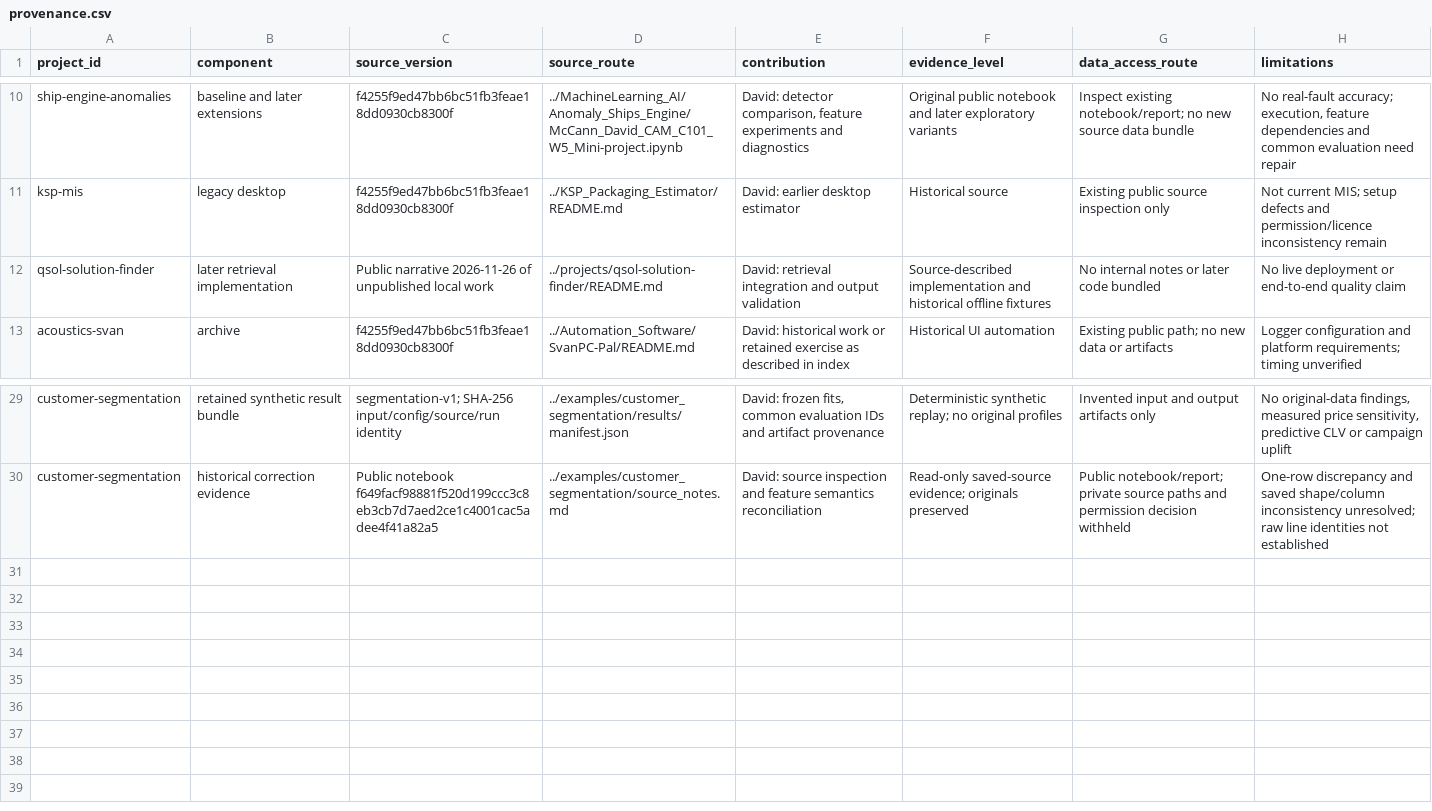
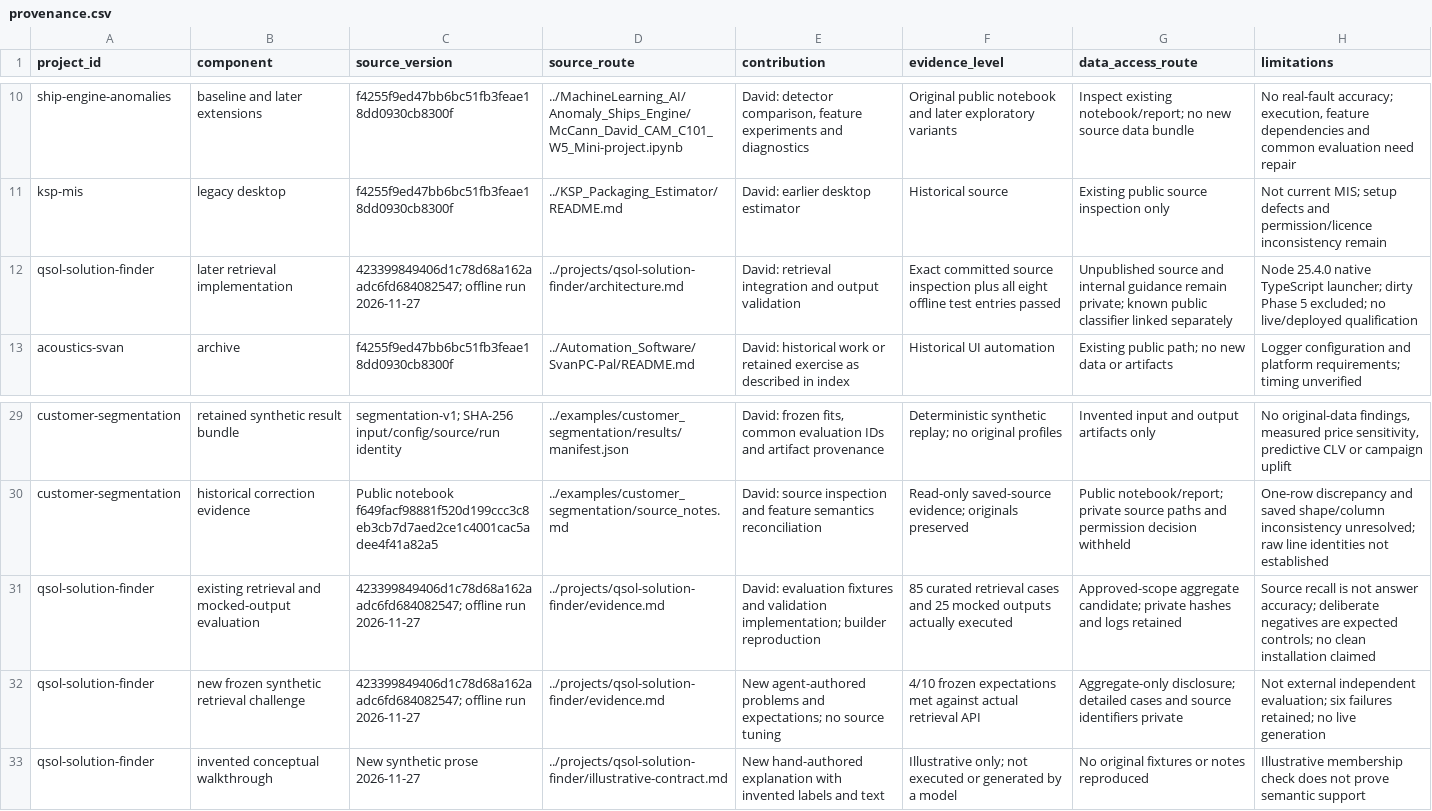
Before and after one commit to Q-types/Portfolio, a CSV file: docs/provenance.csv, drawn as a sheet; only a part is shown, gaps mark what is left out.

```diff
--- a/docs/provenance.csv
+++ b/docs/provenance.csv
@@ -11,3 +11,3 @@ ship-engine-anomalies,baseline and later extensions,f4255f9ed47bb6bc51fb3feae18d
 ksp-mis,legacy desktop,f4255f9ed47bb6bc51fb3feae18dd0930cb8300f,../KSP_Packaging_Estimator/README.md,David: earlier desktop estimator,Historical source,Existing public source inspection only,Not current MIS; setup defects and permission/licence inconsistency remain
-qsol-solution-finder,later retrieval implementation,Public narrative 2026-11-26 of unpublished local work,../projects/qsol-solution-finder/README.md,David: retrieval integration and output validation,Source-described implementation and historical offline fixtures,No internal notes or later code bundled,No live deployment or end-to-end quality claim
+qsol-solution-finder,later retrieval implementation,423399849406d1c78d68a162aadc6fd684082547; offline run 2026-11-27,../projects/qsol-solution-finder/architecture.md,David: retrieval integration and output validation,Exact committed source inspection plus all eight offline test entries passed,Unpublished source and internal guidance remain private; known public classifier linked separately,Node 25.4.0 native TypeScript launcher; dirty Phase 5 excluded; no live/deployed qualification
 acoustics-svan,archive,f4255f9ed47bb6bc51fb3feae18dd0930cb8300f,../Automation_Software/SvanPC-Pal/README.md,David: historical work or retained exercise as described in index,Historical UI automation,Existing public path; no new data or artifacts,Logger configuration and platform requirements; timing unverified
@@ -30 +30,4 @@ customer-segmentation,retained synthetic result bundle,segmentation-v1; SHA-256
 customer-segmentation,historical correction evidence,Public notebook f649facf98881f520d199ccc3c8eb3cb7d7aed2ce1c4001cac5adee4f41a82a5,../examples/customer_segmentation/source_notes.md,David: source inspection and feature semantics reconciliation,Read-only saved-source evidence; originals preserved,Public notebook/report; private source paths and permission decision withheld,One-row discrepancy and saved shape/column inconsistency unresolved; raw line identities not established
+qsol-solution-finder,existing retrieval and mocked-output evaluation,423399849406d1c78d68a162aadc6fd684082547; offline run 2026-11-27,../projects/qsol-solution-finder/evidence.md,David: evaluation fixtures and validation implementation; builder reproduction,85 curated retrieval cases and 25 mocked outputs actually executed,Approved-scope aggregate candidate; private hashes and logs retained,Source recall is not answer accuracy; deliberate negatives are expected controls; no clean installation claimed
+qsol-solution-finder,new frozen synthetic retrieval challenge,423399849406d1c78d68a162aadc6fd684082547; offline run 2026-11-27,../projects/qsol-solution-finder/evidence.md,New agent-authored problems and expectations; no source tuning,4/10 frozen expectations met against actual retrieval API,Aggregate-only disclosure; detailed cases and source identifiers private,Not external independent evaluation; six failures retained; no live generation
+qsol-solution-finder,invented conceptual walkthrough,New synthetic prose 2026-11-27,../projects/qsol-solution-finder/illustrative-contract.md,New hand-authored explanation with invented labels and text,Illustrative only; not executed or generated by a model,No original fixtures or notes reproduced,Illustrative membership check does not prove semantic support
```
Also changed, not shown: docs/claims.csv, 7 other files.
